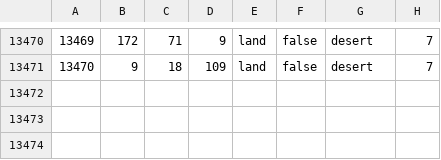
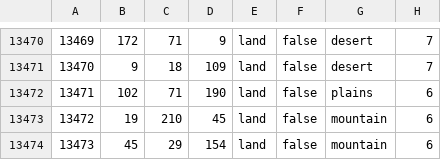
Before and after one commit to RotR-Team/Rise-of-the-Renaissance, a CSV file: map/definition.csv, drawn as a sheet; only a part is shown, gaps mark what is left out; the diff names each change by its address in the sheet, - before the commit and + after, or states it on an @@ line.

```diff
--- a/map/definition.csv
+++ b/map/definition.csv
+row 13472: 13471 | 102 | 71 | 190 | land | false | plains | 6
+row 13473: 13472 | 19 | 210 | 45 | land | false | mountain | 6
+row 13474: 13473 | 45 | 29 | 154 | land | false | mountain | 6
```
Also changed, not shown: 21 other files.
